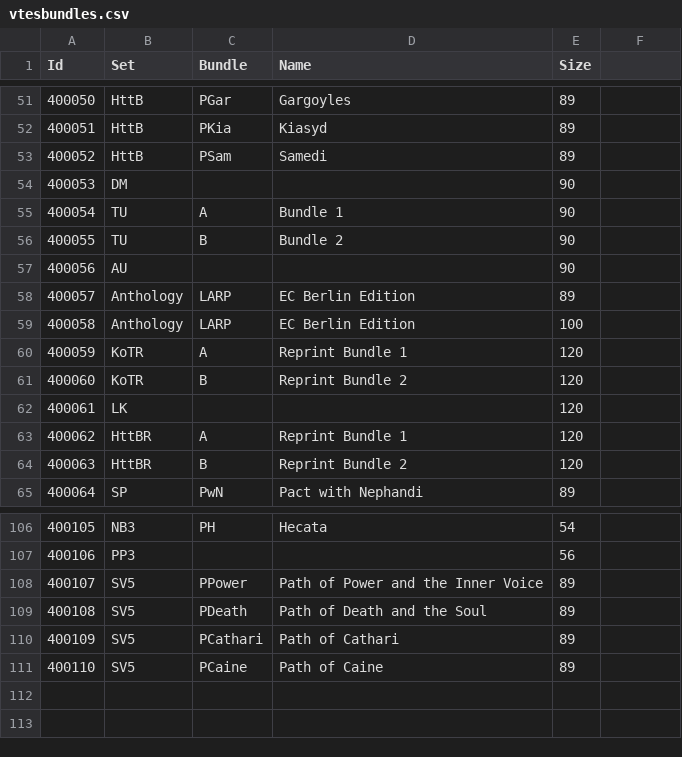
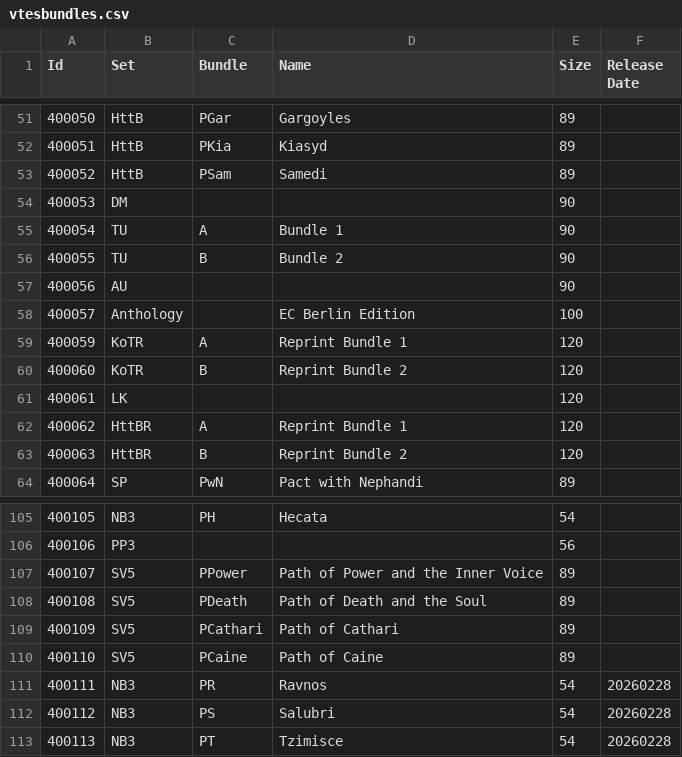
Before and after one commit to lionel-panhaleux/krcg, a CSV file: krcg/cards/vtesbundles.csv, drawn as a sheet; only a part is shown, gaps mark what is left out; removed rows and columns are numbered as before the commit, all else as after; the diff names each change by its address in the sheet, - before the commit and + after, or states it on an @@ line.

```diff
--- a/krcg/cards/vtesbundles.csv
+++ b/krcg/cards/vtesbundles.csv
-F1: (empty)
+F1: Release Date
-row 58: 400057 | Anthology | LARP | EC Berlin Edition | 89
@@ column A (Id) renumbered in row 58 @@
-C58 (Bundle): LARP
+C58 (Bundle): (empty)
+row 111: 400111 | NB3 | PR | Ravnos | 54 | 20260228
+row 112: 400112 | NB3 | PS | Salubri | 54 | 20260228
+row 113: 400113 | NB3 | PT | Tzimisce | 54 | 20260228
```
Also changed, not shown: krcg/cards/vtescrypt.csv, krcg/cards/vteslib.csv, 4 other files.
